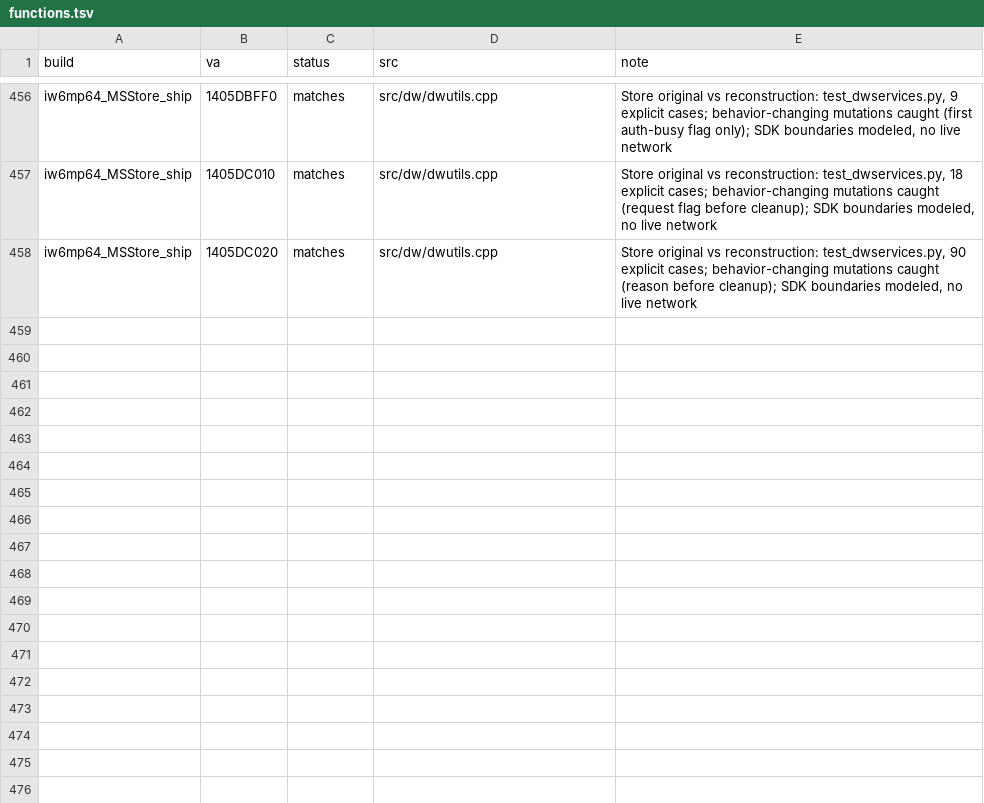
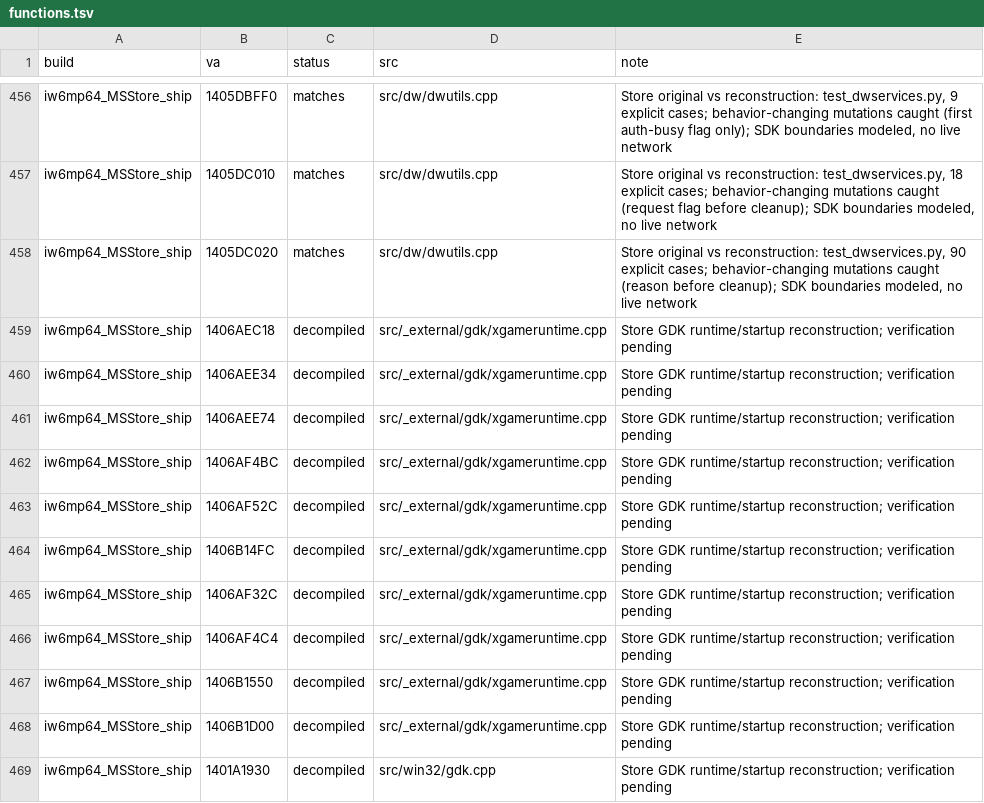
Before and after one commit to lizardpeter/ghosts-decomp, a TSV file: records/functions.tsv, drawn as a sheet; only a part is shown, gaps mark what is left out.

Commit message:
Reconstruct Store GDK runtime boundary and account thunks
Add eleven faithful functions for runtime DLL loading, initialization, lookup and teardown; representative title, feature, thread, sign-in and token thunks; and game-side startup. Runtime glue passes 969 modeled original-binary cases. Add explicit COM forwarding/refcount and startup fixtures; keep statuses below matches pending remaining verification.

```diff
--- a/records/functions.tsv
+++ b/records/functions.tsv
@@ -458 +458,12 @@ iw6mp64_MSStore_ship	1405DC010	matches	src/dw/dwutils.cpp	Store original vs reco
 iw6mp64_MSStore_ship	1405DC020	matches	src/dw/dwutils.cpp	Store original vs reconstruction: test_dwservices.py, 90 explicit cases; behavior-changing mutations caught (reason before cleanup); SDK boundaries modeled, no live network
+iw6mp64_MSStore_ship	1406AEC18	decompiled	src/_external/gdk/xgameruntime.cpp	Store GDK runtime/startup reconstruction; verification pending
+iw6mp64_MSStore_ship	1406AEE34	decompiled	src/_external/gdk/xgameruntime.cpp	Store GDK runtime/startup reconstruction; verification pending
+iw6mp64_MSStore_ship	1406AEE74	decompiled	src/_external/gdk/xgameruntime.cpp	Store GDK runtime/startup reconstruction; verification pending
+iw6mp64_MSStore_ship	1406AF4BC	decompiled	src/_external/gdk/xgameruntime.cpp	Store GDK runtime/startup reconstruction; verification pending
+iw6mp64_MSStore_ship	1406AF52C	decompiled	src/_external/gdk/xgameruntime.cpp	Store GDK runtime/startup reconstruction; verification pending
+iw6mp64_MSStore_ship	1406B14FC	decompiled	src/_external/gdk/xgameruntime.cpp	Store GDK runtime/startup reconstruction; verification pending
+iw6mp64_MSStore_ship	1406AF32C	decompiled	src/_external/gdk/xgameruntime.cpp	Store GDK runtime/startup reconstruction; verification pending
+iw6mp64_MSStore_ship	1406AF4C4	decompiled	src/_external/gdk/xgameruntime.cpp	Store GDK runtime/startup reconstruction; verification pending
+iw6mp64_MSStore_ship	1406B1550	decompiled	src/_external/gdk/xgameruntime.cpp	Store GDK runtime/startup reconstruction; verification pending
+iw6mp64_MSStore_ship	1406B1D00	decompiled	src/_external/gdk/xgameruntime.cpp	Store GDK runtime/startup reconstruction; verification pending
+iw6mp64_MSStore_ship	1401A1930	decompiled	src/win32/gdk.cpp	Store GDK runtime/startup reconstruction; verification pending
```
Also changed, not shown: records/names.tsv, 7 other files.
